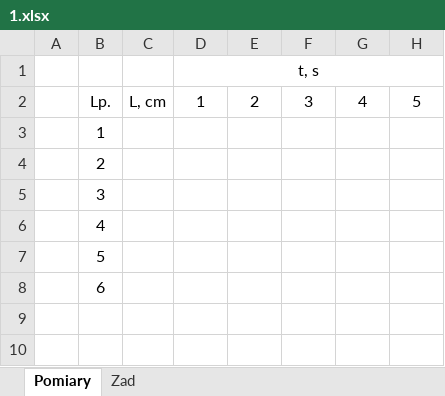
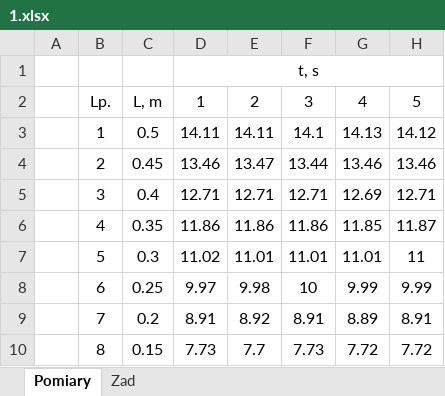
Before and after one commit to matex72/Fizyka-laby, an Excel workbook: 1/1.xlsx, sheet Pomiary, drawn as a sheet; values as stored, in another font and other column widths than the file's, no borders; the diff names each change by its address in the sheet, - before the commit and + after, or states it on an @@ line.

```diff
--- a/1/1.xlsx (sheet Pomiary)
+++ b/1/1.xlsx (sheet Pomiary)
-C2: L, cm
+C2: L, m
-C3: (empty)
+C3: 0.5
-D3: (empty)
+D3: 14.11
-E3: (empty)
+E3: 14.11
-F3: (empty)
+F3: 14.1
-G3: (empty)
+G3: 14.13
-H3: (empty)
+H3: 14.12
-C4: (empty)
+C4: 0.45
-D4: (empty)
+D4: 13.46
-E4: (empty)
+E4: 13.47
-F4: (empty)
+F4: 13.44
-G4: (empty)
+G4: 13.46
-H4: (empty)
+H4: 13.46
-C5: (empty)
+C5: 0.4
-D5: (empty)
+D5: 12.71
-E5: (empty)
+E5: 12.71
-F5: (empty)
+F5: 12.71
-G5: (empty)
+G5: 12.69
-H5: (empty)
+H5: 12.71
-C6: (empty)
+C6: 0.35
-D6: (empty)
+D6: 11.86
-E6: (empty)
+E6: 11.86
-F6: (empty)
+F6: 11.86
-G6: (empty)
+G6: 11.85
-H6: (empty)
+H6: 11.87
-C7: (empty)
+C7: 0.3
-D7: (empty)
+D7: 11.02
-E7: (empty)
+E7: 11.01
-F7: (empty)
+F7: 11.01
-G7: (empty)
+G7: 11.01
-H7: (empty)
+H7: 11
-C8: (empty)
+C8: 0.25
-D8: (empty)
+D8: 9.97
-E8: (empty)
+E8: 9.98
-F8: (empty)
+F8: 10
-G8: (empty)
+G8: 9.99
-H8: (empty)
+H8: 9.99
+row 9:  | 7 | 0.2 | 8.91 | 8.92 | 8.91 | 8.89 | 8.91
+row 10:  | 8 | 0.15 | 7.73 | 7.7 | 7.73 | 7.72 | 7.72
```
Also changed, not shown: sheet Zad, charts or pictures, 8/8ka.xlsx, 6 other files.
